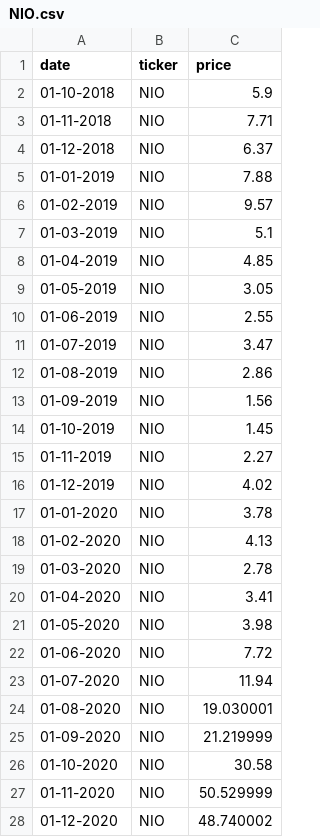
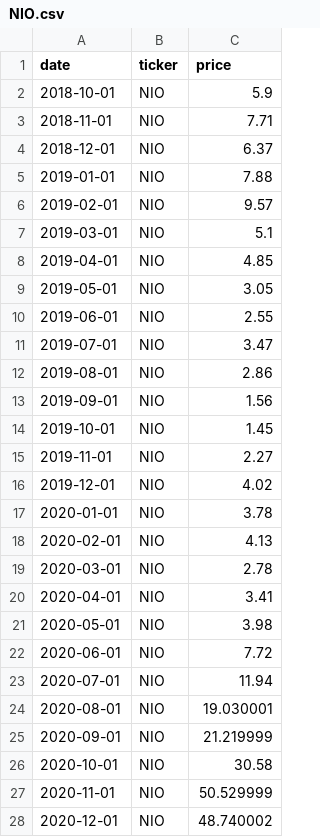
Before and after one commit to JazzLeyva/Portafolios-de-Inversi-n, a CSV file: NIO.csv, drawn as a sheet; only a part is shown; the diff covers the shown part only.

```diff
--- a/NIO.csv
+++ b/NIO.csv
@@ -2,27 +2,27 @@
-01-10-2018,NIO,5.9
-01-11-2018,NIO,7.71
-01-12-2018,NIO,6.37
-01-01-2019,NIO,7.88
-01-02-2019,NIO,9.57
-01-03-2019,NIO,5.1
-01-04-2019,NIO,4.85
-01-05-2019,NIO,3.05
-01-06-2019,NIO,2.55
-01-07-2019,NIO,3.47
-01-08-2019,NIO,2.86
-01-09-2019,NIO,1.56
-01-10-2019,NIO,1.45
-01-11-2019,NIO,2.27
-01-12-2019,NIO,4.02
-01-01-2020,NIO,3.78
-01-02-2020,NIO,4.13
-01-03-2020,NIO,2.78
-01-04-2020,NIO,3.41
-01-05-2020,NIO,3.98
-01-06-2020,NIO,7.72
-01-07-2020,NIO,11.94
-01-08-2020,NIO,19.030001
-01-09-2020,NIO,21.219999
-01-10-2020,NIO,30.58
-01-11-2020,NIO,50.529999
-01-12-2020,NIO,48.740002
+2018-10-01,NIO,5.9
+2018-11-01,NIO,7.71
+2018-12-01,NIO,6.37
+2019-01-01,NIO,7.88
+2019-02-01,NIO,9.57
+2019-03-01,NIO,5.1
+2019-04-01,NIO,4.85
+2019-05-01,NIO,3.05
+2019-06-01,NIO,2.55
+2019-07-01,NIO,3.47
+2019-08-01,NIO,2.86
+2019-09-01,NIO,1.56
+2019-10-01,NIO,1.45
+2019-11-01,NIO,2.27
+2019-12-01,NIO,4.02
+2020-01-01,NIO,3.78
+2020-02-01,NIO,4.13
+2020-03-01,NIO,2.78
+2020-04-01,NIO,3.41
+2020-05-01,NIO,3.98
+2020-06-01,NIO,7.72
+2020-07-01,NIO,11.94
+2020-08-01,NIO,19.030001
+2020-09-01,NIO,21.219999
+2020-10-01,NIO,30.58
+2020-11-01,NIO,50.529999
+2020-12-01,NIO,48.740002
```
Also changed, not shown: 9 edited cells elsewhere in this file, F.csv, GOOGL.csv, 7 other files.
